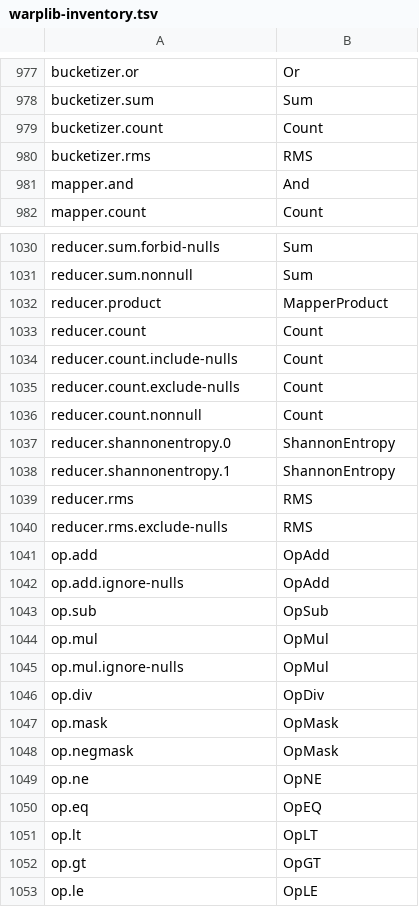
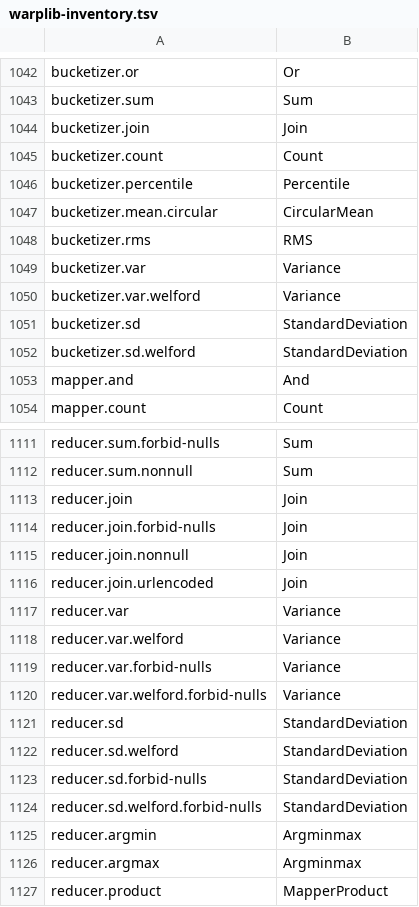
Before and after one commit to juanmaneo/influxftl, a TSV file: docs/warplib-inventory.tsv, drawn as a sheet; only a part is shown, gaps mark what is left out; the shorter side is filled out with more unchanged rows; the diff covers the shown part only; the diff names each change by its address in the sheet, - before the commit and + after, or states it on an @@ line.

Commit message:
Aggregators: RMS, var/sd (+Welford), mean.circular, median, mad, percentile, join
- Entry::Builder / Callable::Builder: stack functions that receive their registered
  name, for the parameterized function objects (true bucketizer.var, 50 'type7'
  mapper.percentile, '-' reducer.join, 360 bucketizer.mean.circular); their snapshot
  reproduces the Java toString() through Aggregator::parameters().
- aggregators/stats.rs: RMS, Variance (naive and Welford), StandardDeviation,
  CircularMean; aggregators/order.rs: Median, MAD (Arrays.sort semantics, marker
  medians), Percentile (the nine Hyndman & Fan types); aggregators/join.rs: Join.
- EQ.compare port (Num) for the median/percentile comparators.
- docs/warplib-inventory.tsv: the 99 names Warp 10 registers through Builders and
  constants were missing; FUNCTIONS.md regenerated (1616 / 2193).
- DIVERGENCES §19 and PORTING §9 updated.

```diff
--- a/docs/warplib-inventory.tsv
+++ b/docs/warplib-inventory.tsv
+row 1044: bucketizer.join | Join
+row 1046: bucketizer.percentile | Percentile
+row 1047: bucketizer.mean.circular | CircularMean
+row 1049: bucketizer.var | Variance
+row 1050: bucketizer.var.welford | Variance
+row 1051: bucketizer.sd | StandardDeviation
+row 1052: bucketizer.sd.welford | StandardDeviation
+row 1113: reducer.join | Join
+row 1114: reducer.join.forbid-nulls | Join
+row 1115: reducer.join.nonnull | Join
+row 1116: reducer.join.urlencoded | Join
+row 1117: reducer.var | Variance
+row 1118: reducer.var.welford | Variance
+row 1119: reducer.var.forbid-nulls | Variance
+row 1120: reducer.var.welford.forbid-nulls | Variance
+row 1121: reducer.sd | StandardDeviation
+row 1122: reducer.sd.welford | StandardDeviation
+row 1123: reducer.sd.forbid-nulls | StandardDeviation
+row 1124: reducer.sd.welford.forbid-nulls | StandardDeviation
+row 1125: reducer.argmin | Argminmax
+row 1126: reducer.argmax | Argminmax
```
Also changed, not shown: 78 added rows elsewhere in this file, 17 other files.
